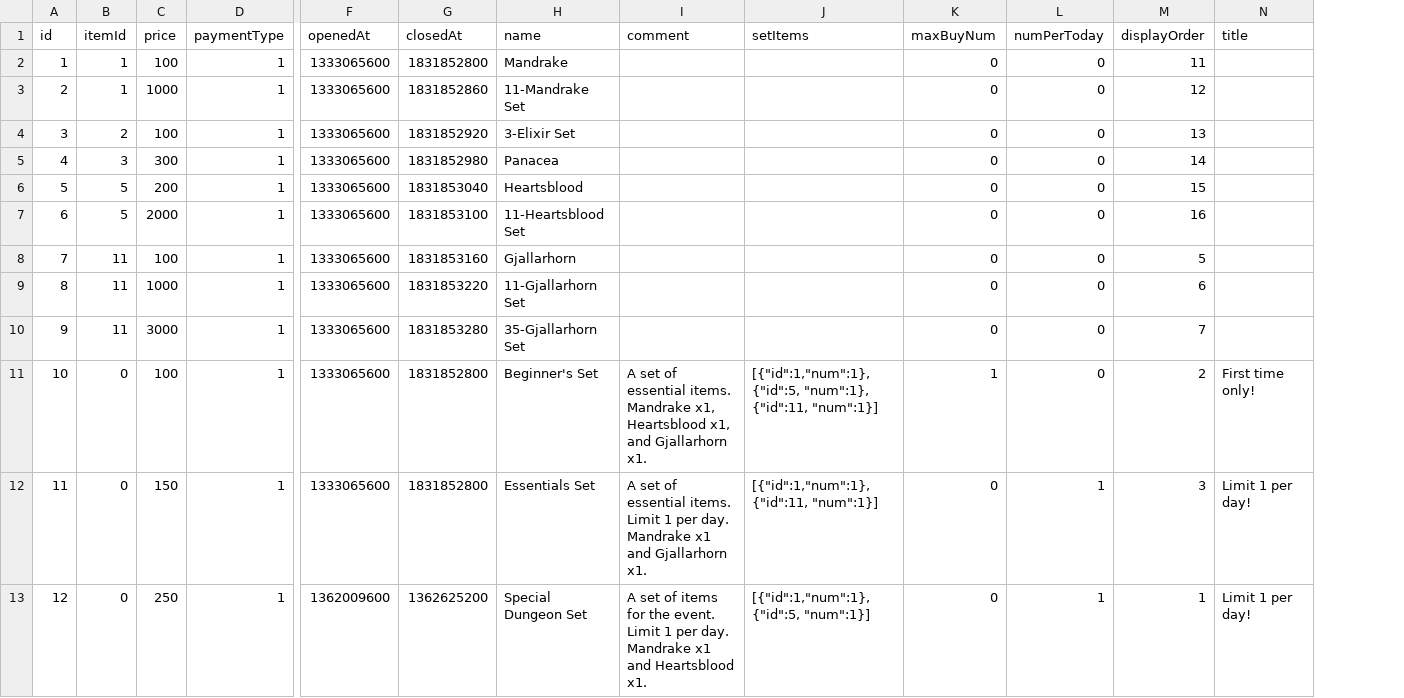
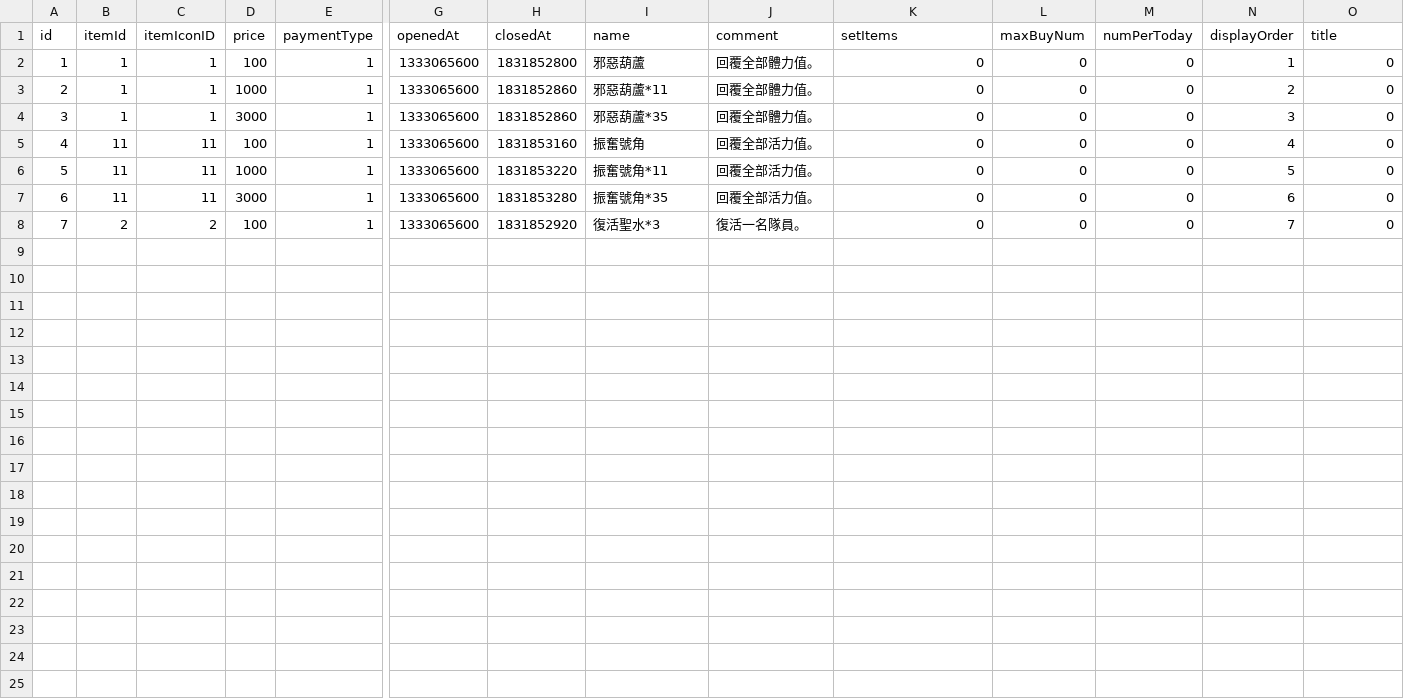
Before and after one commit to henyouqian/cdgm, a CSV file: data/shops.csv, drawn as a sheet; only a part is shown, gaps mark what is left out; removed rows and columns are numbered as before the commit, all else as after; rows hold the shown columns only; the diff names each change by its address in the sheet, - before the commit and + after, or states it on an @@ line.

```diff
--- a/data/shops.csv
+++ b/data/shops.csv
+column C (itemIconID), rows 2-3: 1 | 1; rows 5-7: all 11
-I2 (name): Mandrake
+I2 (name): 邪惡葫蘆
-J2:J3 (comment): (empty)
+J2:J3 (comment): 回覆全部體力值。
-K2:K3 (setItems): (empty)
+K2:K3 (setItems): 0
-N2 (displayOrder): 11
+N2 (displayOrder): 1
-O2:O3 (title): (empty)
+O2:O3 (title): 0
-I3 (name): 11-Mandrake Set
+I3 (name): 邪惡葫蘆*11
-N3 (displayOrder): 12
+N3 (displayOrder): 2
-row 4: 3 | 2 | 100 | 1 | 1333065600 | 1831852920 | 3-Elixir Set |  |  | 0 | 0 | 13
-row 5: 4 | 3 | 300 | 1 | 1333065600 | 1831852980 | Panacea |  |  | 0 | 0 | 14
-row 6: 5 | 5 | 200 | 1 | 1333065600 | 1831853040 | Heartsblood |  |  | 0 | 0 | 15
-row 7: 6 | 5 | 2000 | 1 | 1333065600 | 1831853100 | 11-Heartsblood Set |  |  | 0 | 0 | 16
+row 4: 3 | 1 | 1 | 3000 | 1 | 1333065600 | 1831852860 | 邪惡葫蘆*35 | 回覆全部體力值。 | 0 | 0 | 0 | 3 | 0
@@ column A (id) renumbered between rows 5 and 7 @@
-I5 (name): Gjallarhorn
+I5 (name): 振奮號角
-J5:J7 (comment): (empty)
+J5:J7 (comment): 回覆全部活力值。
-K5:K7 (setItems): (empty)
+K5:K7 (setItems): 0
-N5 (displayOrder): 5
+N5 (displayOrder): 4
-O5:O7 (title): (empty)
+O5:O7 (title): 0
-I6 (name): 11-Gjallarhorn Set
+I6 (name): 振奮號角*11
-N6 (displayOrder): 6
+N6 (displayOrder): 5
-I7 (name): 35-Gjallarhorn Set
+I7 (name): 振奮號角*35
-N7 (displayOrder): 7
+N7 (displayOrder): 6
-row 11: 10 | 0 | 100 | 1 | 1333065600 | 1831852800 | Beginner's Set | A set of essential items. Mandrake x1, Heartsblood x1, and Gjallarhorn x1. | [{"id":1,"num":1}, {"id":5, "num":1}, {"id":11, "num":1}] | 1 | 0 | 2 | First time only!
-row 12: 11 | 0 | 150 | 1 | 1333065600 | 1831852800 | Essentials Set | A set of essential items. Limit 1 per day. Mandrake x1 and Gjallarhorn x1. | [{"id":1,"num":1}, {"id":11, "num":1}] | 0 | 1 | 3 | Limit 1 per day!
-row 13: 12 | 0 | 250 | 1 | 1362009600 | 1362625200 | Special Dungeon Set | A set of items for the event. Limit 1 per day. Mandrake x1 and Heartsblood x1. | [{"id":1,"num":1}, {"id":5, "num":1}] | 0 | 1 | 1 | Limit 1 per day!
+row 8: 7 | 2 | 2 | 100 | 1 | 1333065600 | 1831852920 | 復活聖水*3 | 復活一名隊員。 | 0 | 0 | 0 | 7 | 0
```
Also changed, not shown: 10 other files.
